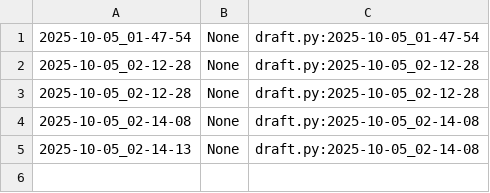
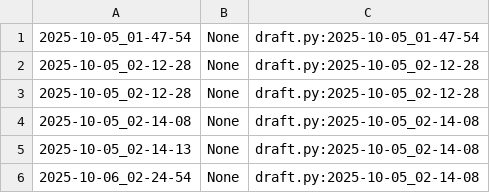
Before and after one commit to qxcode-course/poo-rc-bloco-a-Riquelmetm, a CSV file: poo/.tko/track/enxugar/track.csv, drawn as a sheet; the diff names each change by its address in the sheet, - before the commit and + after, or states it on an @@ line.

```diff
--- a/poo/.tko/track/enxugar/track.csv
+++ b/poo/.tko/track/enxugar/track.csv
+row 6: 2025-10-06_02-24-54 | None | draft.py:2025-10-05_02-14-08
```
Also changed, not shown: 6 other files.
